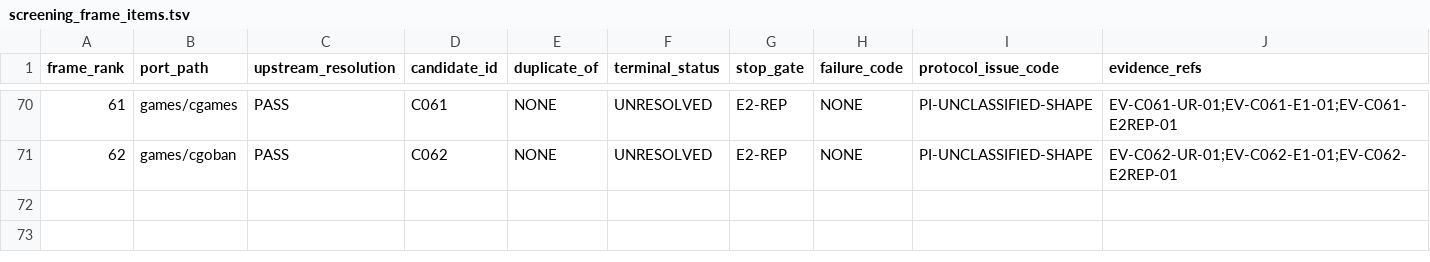
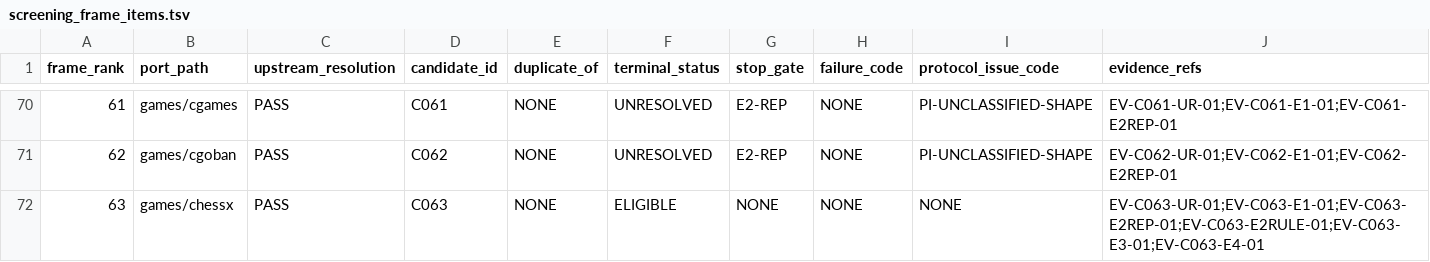
Before and after one commit to rohhj01-droid/red-team-spike, a TSV file: phase3_5/screening_frame_items.tsv, drawn as a sheet; only a part is shown, gaps mark what is left out; the diff names each change by its address in the sheet, - before the commit and + after, or states it on an @@ line.

```diff
--- a/phase3_5/screening_frame_items.tsv
+++ b/phase3_5/screening_frame_items.tsv
+row 72: 63 | games/chessx | PASS | C063 | NONE | ELIGIBLE | NONE | NONE | NONE | EV-C063-UR-01;EV-C063-E1-01;EV-C063-E2REP-01;EV-C063-E2RULE-01;EV-C063-E3-01;EV-C063-E4-01
```
Also changed, not shown: phase3_5/screening_candidates.tsv, 1 other file.
